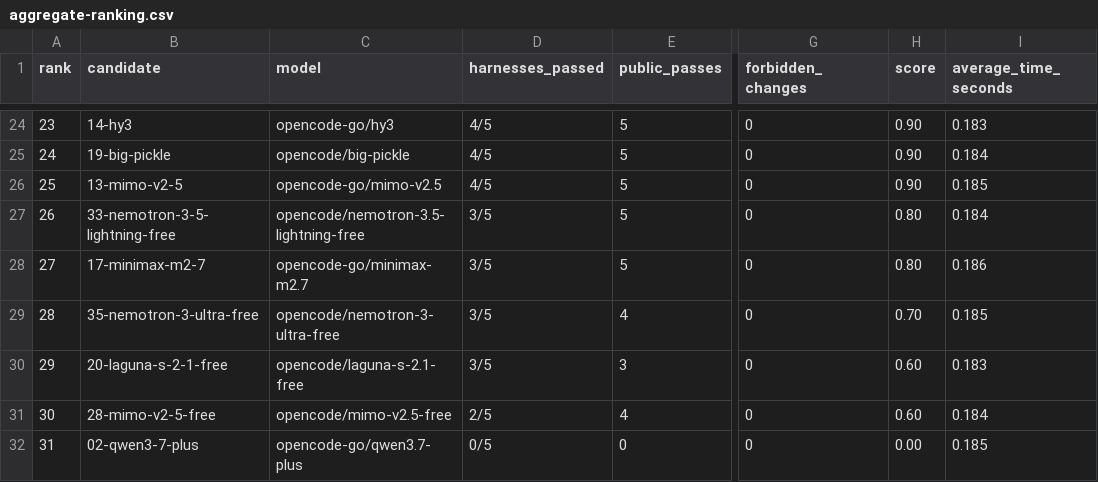
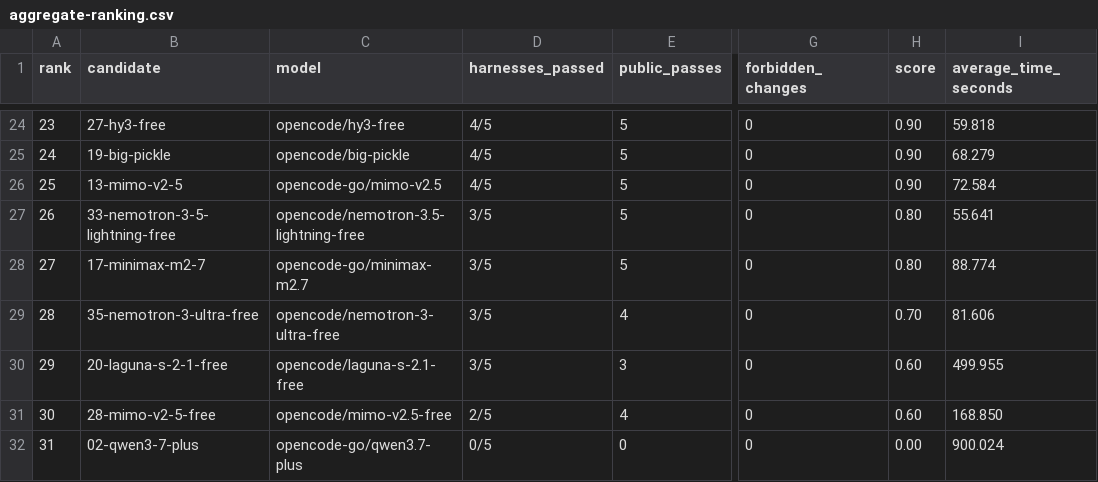
Before and after one commit to pickleshell/models-test, a CSV file: results/phase2/aggregate-ranking.csv, drawn as a sheet; only a part is shown, gaps mark what is left out; the diff covers the shown part only; the diff names each change by its address in the sheet, - before the commit and + after, or states it on an @@ line.

Commit message:
Fix historical benchmark solution times

```diff
--- a/results/phase2/aggregate-ranking.csv
+++ b/results/phase2/aggregate-ranking.csv
-B24 (candidate): 14-hy3
+B24 (candidate): 27-hy3-free
-C24 (model): opencode-go/hy3
+C24 (model): opencode/hy3-free
-I24 (average_time_seconds): 0.183
+I24 (average_time_seconds): 59.818
-I25 (average_time_seconds): 0.184
+I25 (average_time_seconds): 68.279
-I26 (average_time_seconds): 0.185
+I26 (average_time_seconds): 72.584
-I27 (average_time_seconds): 0.184
+I27 (average_time_seconds): 55.641
-I28 (average_time_seconds): 0.186
+I28 (average_time_seconds): 88.774
-I29 (average_time_seconds): 0.185
+I29 (average_time_seconds): 81.606
-I30 (average_time_seconds): 0.183
+I30 (average_time_seconds): 499.955
-I31 (average_time_seconds): 0.184
+I31 (average_time_seconds): 168.850
-I32 (average_time_seconds): 0.185
+I32 (average_time_seconds): 900.024
```
Also changed, not shown: 60 edited cells elsewhere in this file, 7 other files.
